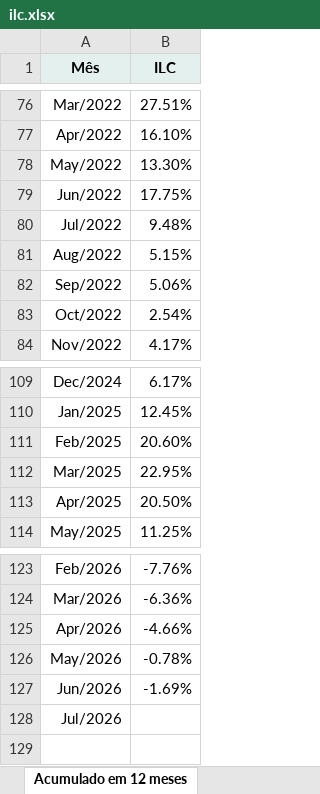
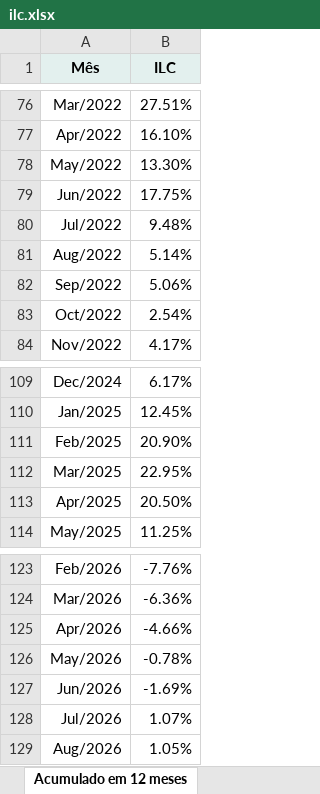
Before and after one commit to FarsulBigData/paineis, an Excel workbook: dados/ilc.xlsx, sheet Acumulado em 12 meses, drawn as a sheet; only a part is shown, gaps mark what is left out; values as stored, in another font and other column widths than the file's, no borders; the diff names each change by its address in the sheet, - before the commit and + after, or states it on an @@ line.

```diff
--- a/dados/ilc.xlsx (sheet Acumulado em 12 meses)
+++ b/dados/ilc.xlsx (sheet Acumulado em 12 meses)
-B81 (ILC): 5.15%
+B81 (ILC): 5.14%
-B111 (ILC): 20.60%
+B111 (ILC): 20.90%
-B128 (ILC): (empty)
+B128 (ILC): 1.07%
+row 129: Aug/2026 | 1.05%
```
Also changed, not shown: sheet Variação no mês, sheet Acumulado no ano, sheet Índice acumulado, sheet Sobre, dados/iicp-iipr.xlsx, 3 other files.
